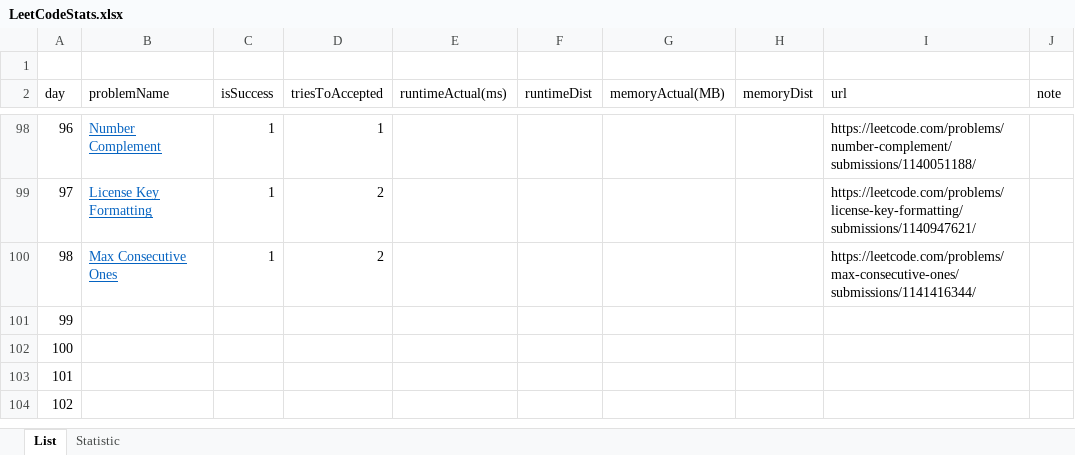
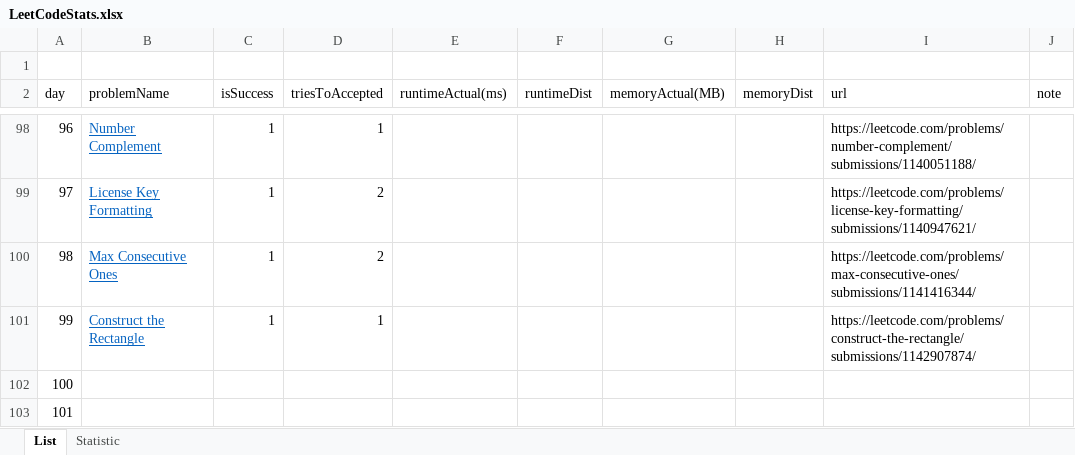
Before and after one commit to dkang919/CodingPractice, an Excel workbook: LeetCodeStats.xlsx, sheet List, drawn as a sheet; only a part is shown, gaps mark what is left out; the shorter side is filled out with more unchanged rows; values as stored, in another font and other column widths than the file's, no borders; the diff names each change by its address in the sheet, - before the commit and + after, or states it on an @@ line.

```diff
--- a/LeetCodeStats.xlsx (sheet List)
+++ b/LeetCodeStats.xlsx (sheet List)
-B101 (problemName): (empty)
+B101 (problemName): Construct the Rectangle
-C101 (isSuccess): (empty)
+C101 (isSuccess): 1
-D101 (triesToAccepted): (empty)
+D101 (triesToAccepted): 1
-I101 (url): (empty)
+I101 (url): https://leetcode.com/problems/construct-the-rectangle/submissions/1142907874/
```
Also changed, not shown: sheet Statistic, 1 other file.
